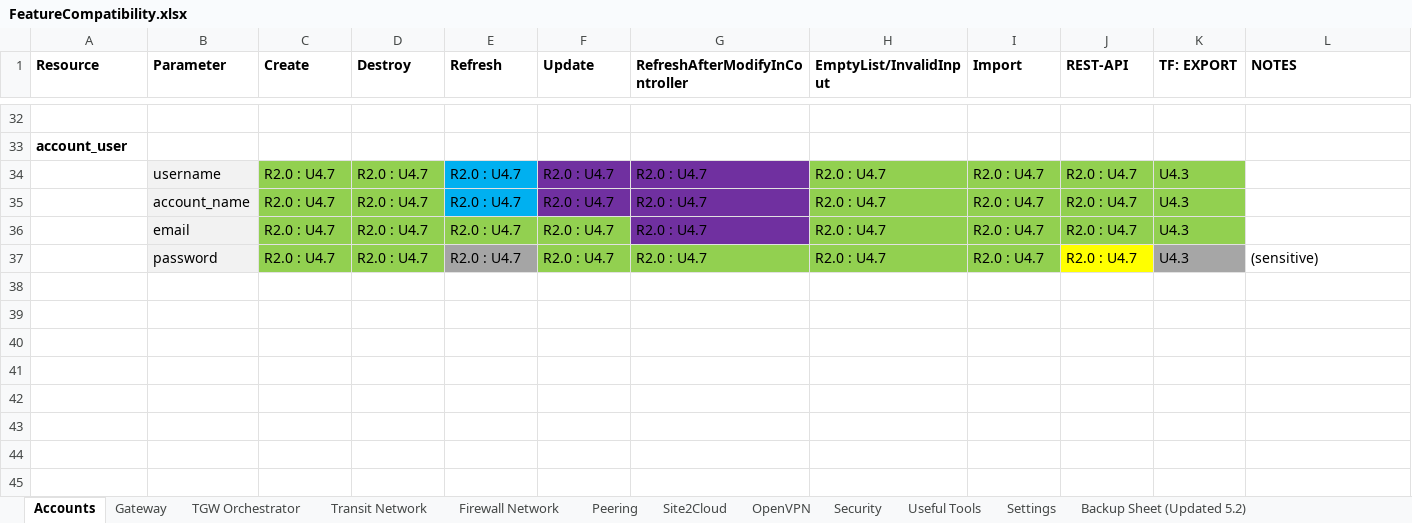
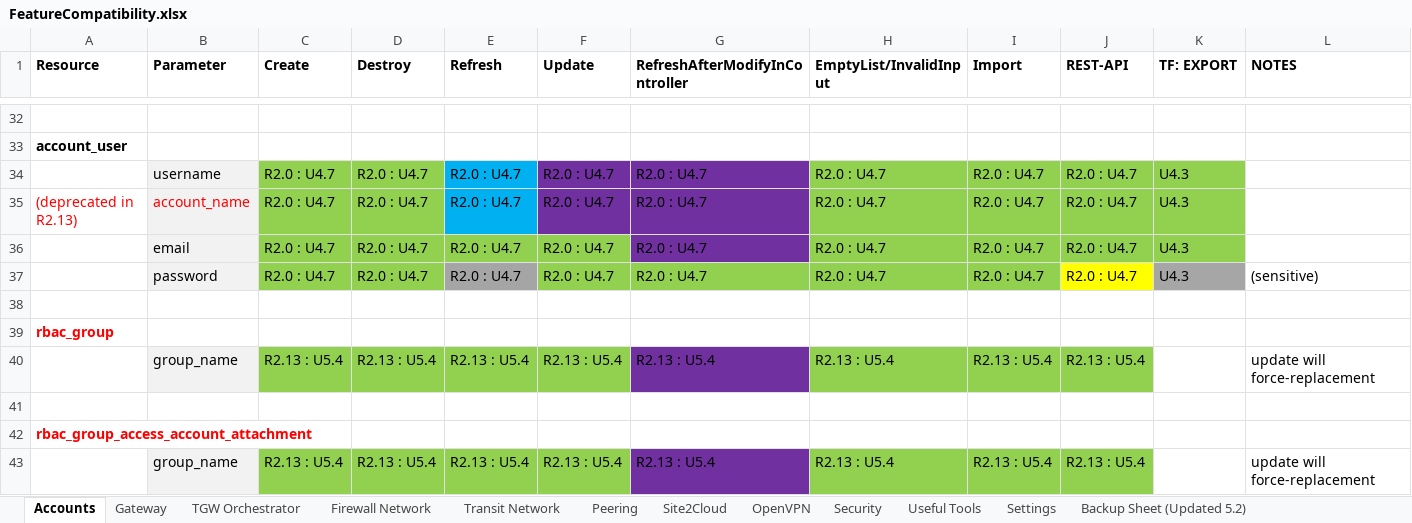
Before and after one commit to AviatrixSystems/terraform-provider-aviatrix, an Excel workbook: docs/FeatureCompatibility.xlsx, sheet Accounts, drawn as a sheet; only a part is shown, gaps mark what is left out; values as stored, in another font and other column widths than the file's, no borders; the diff covers the shown part only; the diff names each change by its address in the sheet, - before the commit and + after, or states it on an @@ line.

```diff
--- a/docs/FeatureCompatibility.xlsx (sheet Accounts)
+++ b/docs/FeatureCompatibility.xlsx (sheet Accounts)
@@ sheet tab order changed: Accounts | Gateway | TGW Orchestrator | Firewall Network | Transit Network | Peering | Site2Cloud | OpenVPN | Security | Useful Tools | Settings | Backup Sheet (Updated 5.2) @@
-A35 (Resource): (empty)
+A35 (Resource): (deprecated in R2.13)
-B35 text colour: black
+B35 text colour: #FF0000
+row 38: (empty)
+row 39: rbac_group
+row 40:  | group_name | R2.13 : U5.4 | R2.13 : U5.4 | R2.13 : U5.4 | R2.13 : U5.4 | R2.13 : U5.4 | R2.13 : U5.4 | R2.13 : U5.4 | R2.13 : U5.4 |  | update will force-replacement
+row 41: (empty)
+row 42: rbac_group_access_account_attachment
+row 43:  | group_name | R2.13 : U5.4 | R2.13 : U5.4 | R2.13 : U5.4 | R2.13 : U5.4 | R2.13 : U5.4 | R2.13 : U5.4 | R2.13 : U5.4 | R2.13 : U5.4 |  | update will force-replacement
```
Also changed, not shown: 9 added rows and 1 edited cell elsewhere in this sheet, sheet TGW Orchestrator, sheet Transit Network, sheet Peering, sheet Firewall Network, sheet Useful Tools, sheet Site2Cloud, 4 more sheets, 3 other files.
